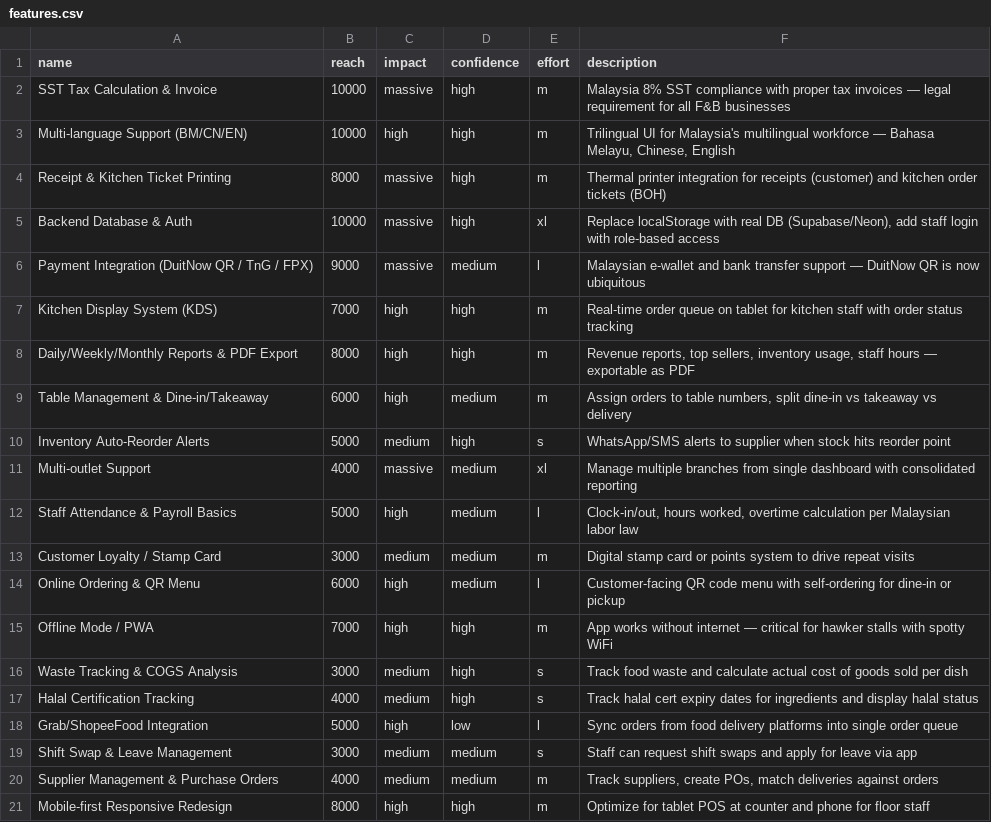
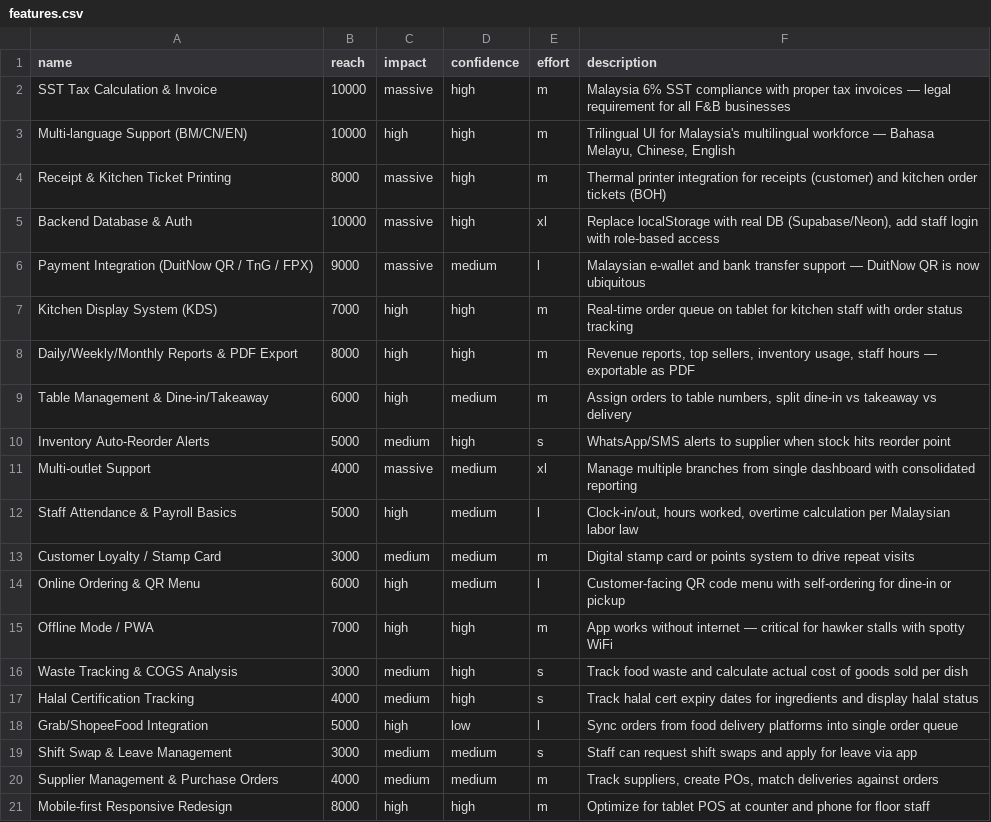
Before and after one commit to bigai-dev/ops-food, a CSV file: product/features.csv, drawn as a sheet.

```diff
--- a/product/features.csv
+++ b/product/features.csv
@@ -1,3 +1,3 @@
 name,reach,impact,confidence,effort,description
-SST Tax Calculation & Invoice,10000,massive,high,m,"Malaysia 8% SST compliance with proper tax invoices — legal requirement for all F&B businesses"
+SST Tax Calculation & Invoice,10000,massive,high,m,"Malaysia 6% SST compliance with proper tax invoices — legal requirement for all F&B businesses"
 Multi-language Support (BM/CN/EN),10000,high,high,m,"Trilingual UI for Malaysia's multilingual workforce — Bahasa Melayu, Chinese, English"
```
Also changed, not shown: 23 other files.
